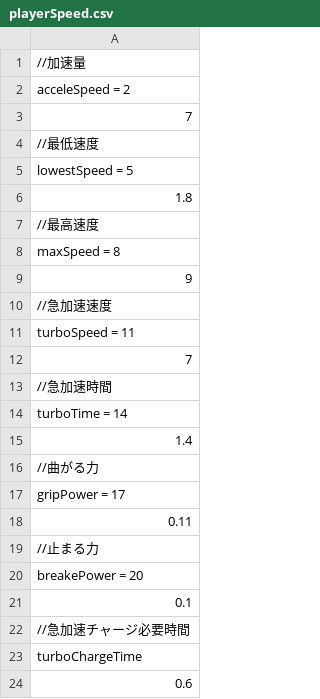
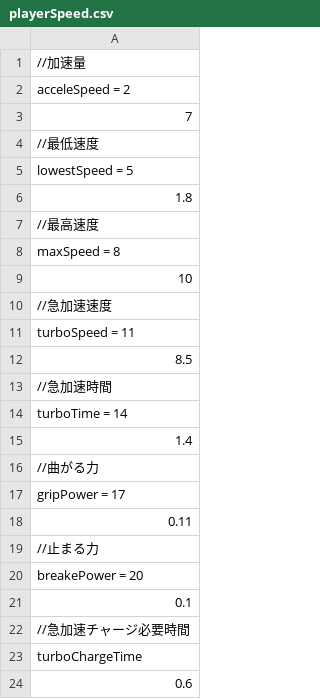
Before and after one commit to yanoharuto/MachRider, a CSV file: DriveAction/data/model/Player/playerSpeed.csv, drawn as a sheet.

```diff
--- a/DriveAction/data/model/Player/playerSpeed.csv
+++ b/DriveAction/data/model/Player/playerSpeed.csv
@@ -8,6 +8,6 @@ lowestSpeed = 5
 maxSpeed = 8
-9
+10
 //急加速速度
 turboSpeed = 11
-7
+8.5
 //急加速時間
```
Also changed, not shown: DriveAction/data/stageData/stage1/collectData.csv, 47 other files.
